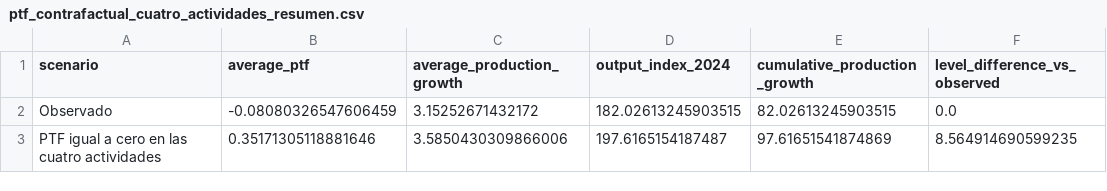
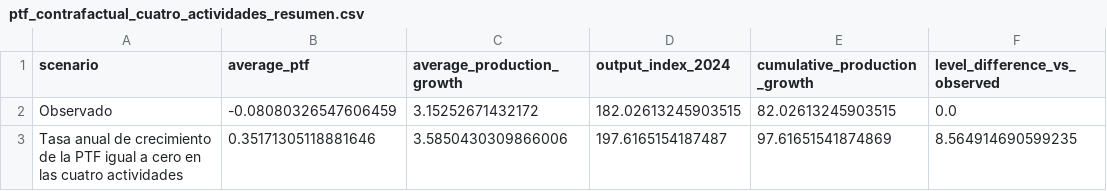
Before and after one commit to oliverpardo1979/informe_ptf, a CSV file: data/processed/ptf_contrafactual_cuatro_actividades_resumen.csv, drawn as a sheet.

Commit message:
Clarify TFP growth rates and contribution units

```diff
--- a/data/processed/ptf_contrafactual_cuatro_actividades_resumen.csv
+++ b/data/processed/ptf_contrafactual_cuatro_actividades_resumen.csv
@@ -2,2 +2,2 @@
 Observado,-0.08080326547606459,3.15252671432172,182.02613245903515,82.02613245903515,0.0
-PTF igual a cero en las cuatro actividades,0.35171305118881646,3.5850430309866006,197.6165154187487,97.61651541874869,8.564914690599235
+Tasa anual de crecimiento de la PTF igual a cero en las cuatro actividades,0.35171305118881646,3.5850430309866006,197.6165154187487,97.61651541874869,8.564914690599235
```
Also changed, not shown: data/processed/ptf_valor_agregado_resumen_2006_2024.csv, 13 other files.
